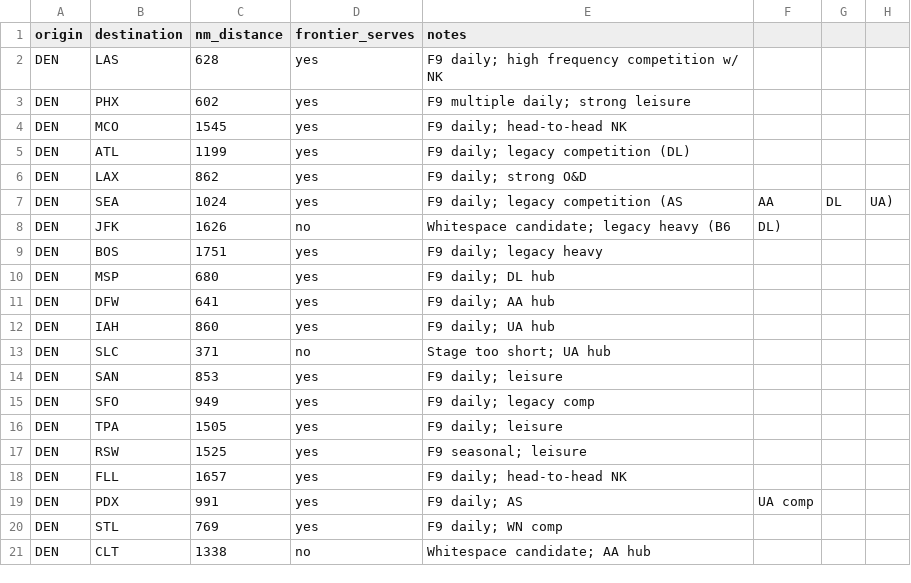
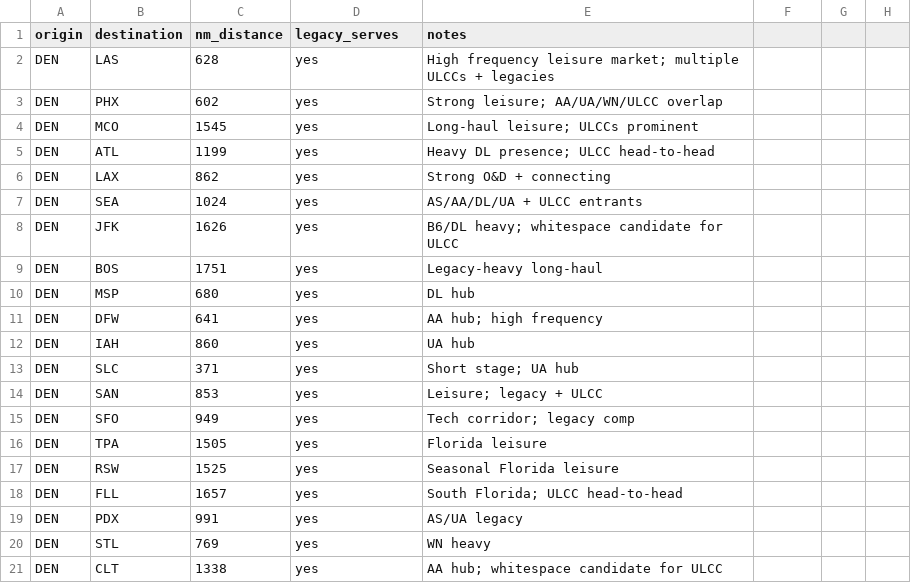
Before and after one commit to bjr909/claude-code-flight-analyst, a CSV file: data/sample-routes.csv, drawn as a sheet.

Commit message:
Generalize: remove Frontier-specific framing, drop work-data assumptions

```diff
--- a/data/sample-routes.csv
+++ b/data/sample-routes.csv
@@ -1,21 +1,21 @@
-origin,destination,nm_distance,frontier_serves,notes
-DEN,LAS,628,yes,F9 daily; high frequency competition w/ NK
-DEN,PHX,602,yes,F9 multiple daily; strong leisure
-DEN,MCO,1545,yes,F9 daily; head-to-head NK
-DEN,ATL,1199,yes,F9 daily; legacy competition (DL)
-DEN,LAX,862,yes,F9 daily; strong O&D
-DEN,SEA,1024,yes,F9 daily; legacy competition (AS,AA,DL,UA)
-DEN,JFK,1626,no,Whitespace candidate; legacy heavy (B6,DL)
-DEN,BOS,1751,yes,F9 daily; legacy heavy
-DEN,MSP,680,yes,F9 daily; DL hub
-DEN,DFW,641,yes,F9 daily; AA hub
-DEN,IAH,860,yes,F9 daily; UA hub
-DEN,SLC,371,no,Stage too short; UA hub
-DEN,SAN,853,yes,F9 daily; leisure
-DEN,SFO,949,yes,F9 daily; legacy comp
-DEN,TPA,1505,yes,F9 daily; leisure
-DEN,RSW,1525,yes,F9 seasonal; leisure
-DEN,FLL,1657,yes,F9 daily; head-to-head NK
-DEN,PDX,991,yes,F9 daily; AS,UA comp
-DEN,STL,769,yes,F9 daily; WN comp
-DEN,CLT,1338,no,Whitespace candidate; AA hub
+origin,destination,nm_distance,legacy_serves,notes
+DEN,LAS,628,yes,High frequency leisure market; multiple ULCCs + legacies
+DEN,PHX,602,yes,Strong leisure; AA/UA/WN/ULCC overlap
+DEN,MCO,1545,yes,Long-haul leisure; ULCCs prominent
+DEN,ATL,1199,yes,Heavy DL presence; ULCC head-to-head
+DEN,LAX,862,yes,Strong O&D + connecting
+DEN,SEA,1024,yes,AS/AA/DL/UA + ULCC entrants
+DEN,JFK,1626,yes,B6/DL heavy; whitespace candidate for ULCC
+DEN,BOS,1751,yes,Legacy-heavy long-haul
+DEN,MSP,680,yes,DL hub
+DEN,DFW,641,yes,AA hub; high frequency
+DEN,IAH,860,yes,UA hub
+DEN,SLC,371,yes,Short stage; UA hub
+DEN,SAN,853,yes,Leisure; legacy + ULCC
+DEN,SFO,949,yes,Tech corridor; legacy comp
+DEN,TPA,1505,yes,Florida leisure
+DEN,RSW,1525,yes,Seasonal Florida leisure
+DEN,FLL,1657,yes,South Florida; ULCC head-to-head
+DEN,PDX,991,yes,AS/UA legacy
+DEN,STL,769,yes,WN heavy
+DEN,CLT,1338,yes,AA hub; whitespace candidate for ULCC
```
Also changed, not shown: 6 other files.
